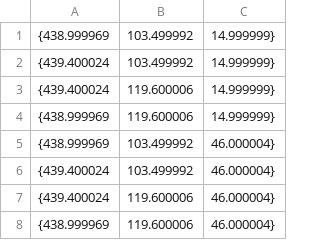
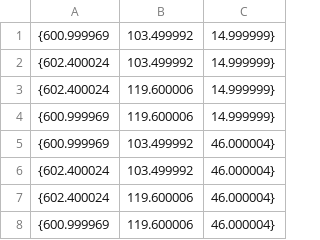
Before and after one commit to willh003/DynoSun, a CSV file: src/resources/window_west1_pts.csv, drawn as a sheet.

```diff
--- a/src/resources/window_west1_pts.csv
+++ b/src/resources/window_west1_pts.csv
@@ -1,8 +1,8 @@
-{438.999969, 103.499992, 14.999999}
-{439.400024, 103.499992, 14.999999}
-{439.400024, 119.600006, 14.999999}
-{438.999969, 119.600006, 14.999999}
-{438.999969, 103.499992, 46.000004}
-{439.400024, 103.499992, 46.000004}
-{439.400024, 119.600006, 46.000004}
-{438.999969, 119.600006, 46.000004}
+{600.999969, 103.499992, 14.999999}
+{602.400024, 103.499992, 14.999999}
+{602.400024, 119.600006, 14.999999}
+{600.999969, 119.600006, 14.999999}
+{600.999969, 103.499992, 46.000004}
+{602.400024, 103.499992, 46.000004}
+{602.400024, 119.600006, 46.000004}
+{600.999969, 119.600006, 46.000004}
```
Also changed, not shown: 5 other files.
